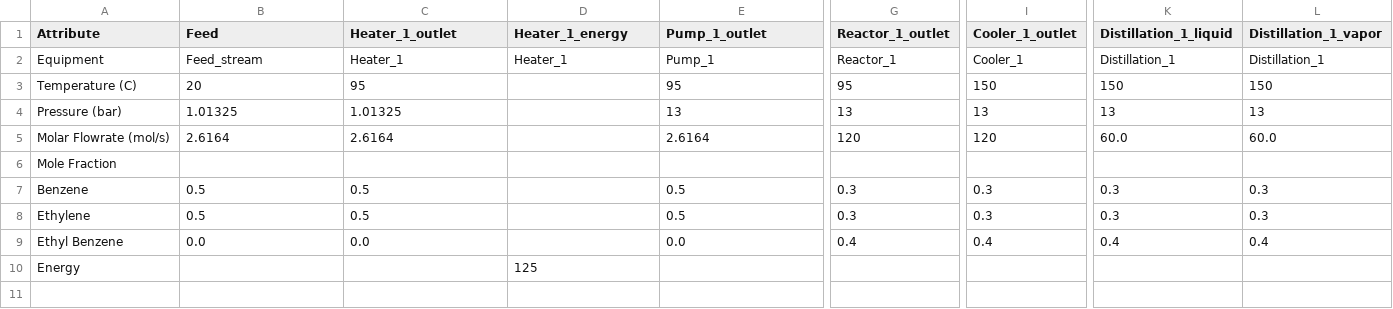
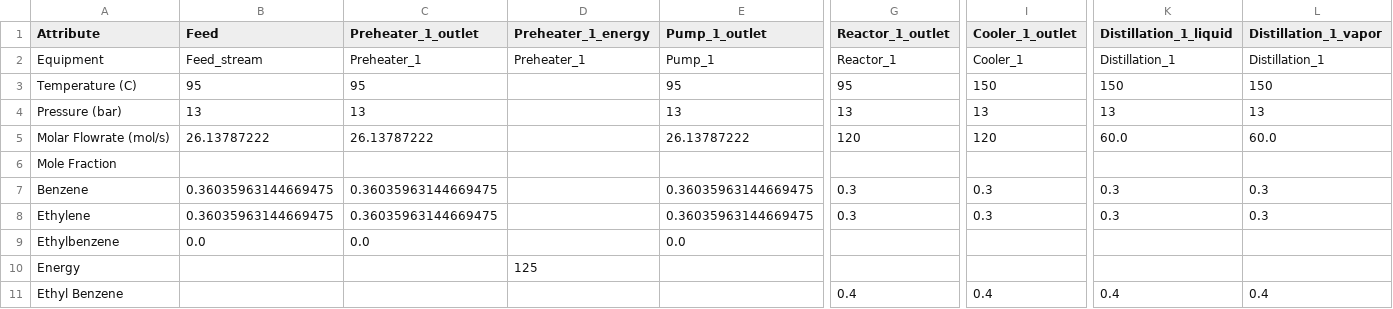
Before and after one commit to rk-guru/project_ai_simulator, a CSV file: Datatable.csv, drawn as a sheet; only a part is shown, gaps mark what is left out; removed rows and columns are numbered as before the commit, all else as after; rows hold the shown columns only; the diff names each change by its address in the sheet, - before the commit and + after, or states it on an @@ line.

Commit message:
updating with only data
unwanted data are removed

```diff
--- a/Datatable.csv
+++ b/Datatable.csv
-C1: Heater_1_outlet
+C1: Preheater_1_outlet
-D1: Heater_1_energy
+D1: Preheater_1_energy
-C2 (Preheater_1_outlet): Heater_1
+C2 (Preheater_1_outlet): Preheater_1
-D2 (Preheater_1_energy): Heater_1
+D2 (Preheater_1_energy): Preheater_1
-B3 (Feed): 20
+B3 (Feed): 95
-B4 (Feed): 1.01325
+B4 (Feed): 13
-C4 (Preheater_1_outlet): 1.01325
+C4 (Preheater_1_outlet): 13
-B5 (Feed): 2.6164
+B5 (Feed): 26.13787222
-C5 (Preheater_1_outlet): 2.6164
+C5 (Preheater_1_outlet): 26.13787222
-E5 (Pump_1_outlet): 2.6164
+E5 (Pump_1_outlet): 26.13787222
-B7:B8 (Feed): 0.5
+B7:B8 (Feed): 0.36035963144669475
-C7:C8 (Preheater_1_outlet): 0.5
+C7:C8 (Preheater_1_outlet): 0.36035963144669475
-E7:E8 (Pump_1_outlet): 0.5
+E7:E8 (Pump_1_outlet): 0.36035963144669475
-row 9: Ethyl Benzene | 0.0 | 0.0 |  | 0.0 | 0.4 | 0.4 | 0.4 | 0.4
+row 9: Ethylbenzene | 0.0 | 0.0 |  | 0.0
+row 11: Ethyl Benzene |  |  |  |  | 0.4 | 0.4 | 0.4 | 0.4
```
Also changed, not shown: 4 other files.
